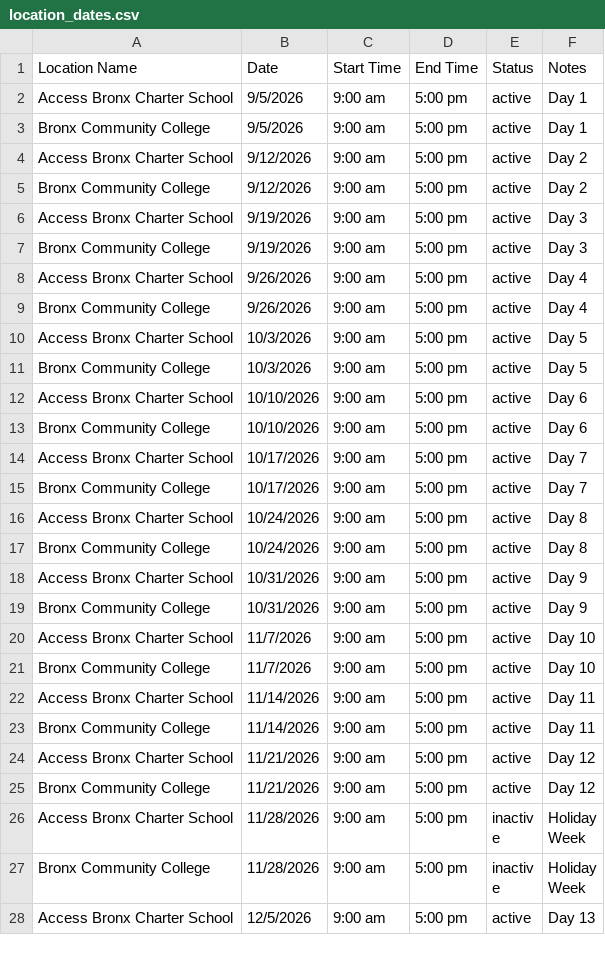
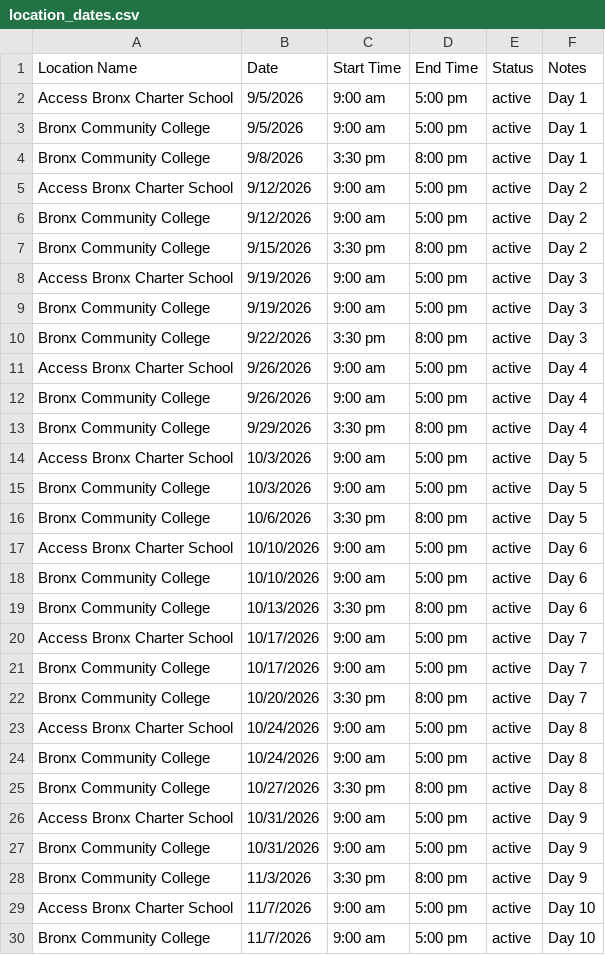
Before and after one commit to FriendlyNeighborhoodHacker/portal.bronxconservatory.org, a CSV file: sample_data/fall_semester/location_dates.csv, drawn as a sheet; only a part is shown; the shorter side is filled out with more unchanged rows; the diff covers the shown part only; the diff names each change by its address in the sheet, - before the commit and + after, or states it on an @@ line.

```diff
--- a/sample_data/fall_semester/location_dates.csv
+++ b/sample_data/fall_semester/location_dates.csv
+row 4: Bronx Community College | 9/8/2026 | 3:30 pm | 8:00 pm | active | Day 1
+row 7: Bronx Community College | 9/15/2026 | 3:30 pm | 8:00 pm | active | Day 2
+row 10: Bronx Community College | 9/22/2026 | 3:30 pm | 8:00 pm | active | Day 3
+row 13: Bronx Community College | 9/29/2026 | 3:30 pm | 8:00 pm | active | Day 4
+row 16: Bronx Community College | 10/6/2026 | 3:30 pm | 8:00 pm | active | Day 5
+row 19: Bronx Community College | 10/13/2026 | 3:30 pm | 8:00 pm | active | Day 6
+row 22: Bronx Community College | 10/20/2026 | 3:30 pm | 8:00 pm | active | Day 7
+row 25: Bronx Community College | 10/27/2026 | 3:30 pm | 8:00 pm | active | Day 8
+row 28: Bronx Community College | 11/3/2026 | 3:30 pm | 8:00 pm | active | Day 9
```
Also changed, not shown: 6 added rows elsewhere in this file, sample_data/fall_semester/ledger_entries.csv, sample_data/fall_semester/semester_location_reservations.csv, 40 other files.
